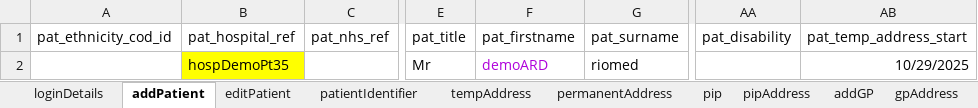
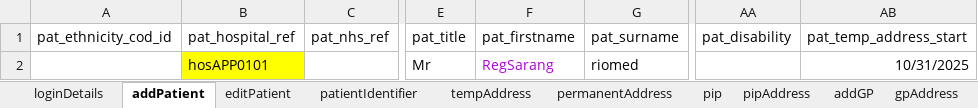
Before and after one commit to manojvyavahare27/DemoServerCellma4ClinicalAuto-, an Excel workbook: ExcelFiles/PatientDomain.xlsx, sheet addPatient, drawn as a sheet; only a part is shown, gaps mark what is left out; values as stored, in another font and other column widths than the file's, no borders; the diff names each change by its address in the sheet, - before the commit and + after, or states it on an @@ line.

```diff
--- a/ExcelFiles/PatientDomain.xlsx (sheet addPatient)
+++ b/ExcelFiles/PatientDomain.xlsx (sheet addPatient)
-B2 (pat_hospital_ref): hospDemoPt35
+B2 (pat_hospital_ref): hosAPP0101
-F2 (pat_firstname): demoARD
+F2 (pat_firstname): RegSarang
-AB2 (pat_temp_address_start): 10/29/2025
+AB2 (pat_temp_address_start): 10/31/2025
```
Also changed, not shown: sheet patDetails, sheet patientIdentifier, sheet editPatient, ExcelFiles/AppointmentDomain.xlsx, ExcelFiles/ReferralDomain.xlsx, 10 other files.
